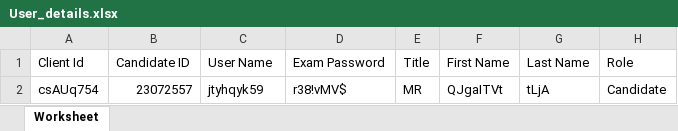
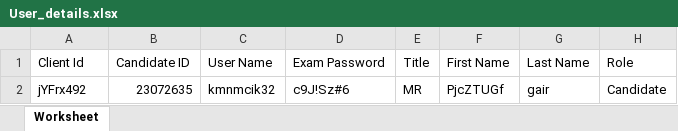
Before and after one commit to RaghuCPatel/Elumina, an Excel workbook: download/User_details.xlsx, sheet Worksheet, drawn as a sheet; values as stored, in another font and other column widths than the file's, no borders; removed rows and columns are numbered as before the commit, all else as after; the diff names each change by its address in the sheet, - before the commit and + after, or states it on an @@ line.

```diff
--- a/download/User_details.xlsx (sheet Worksheet)
+++ b/download/User_details.xlsx (sheet Worksheet)
-row 2: csAUq754 | 23072557 | jtyhqyk59 | r38!vMV$ | MR | QJgaITVt | tLjA | Candidate
+row 2: jYFrx492 | 23072635 | kmnmcik32 | c9J!Sz#6 | MR | PjcZTUGf | gair | Candidate
```
Also changed, not shown: 12 other files.
